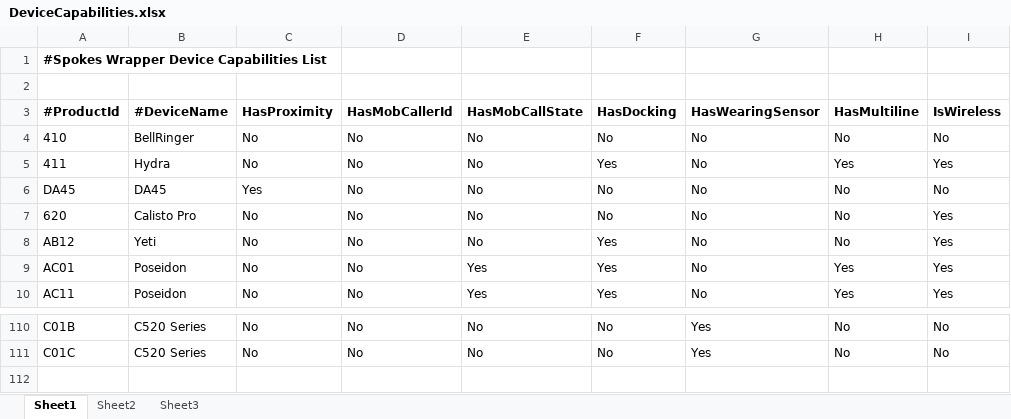
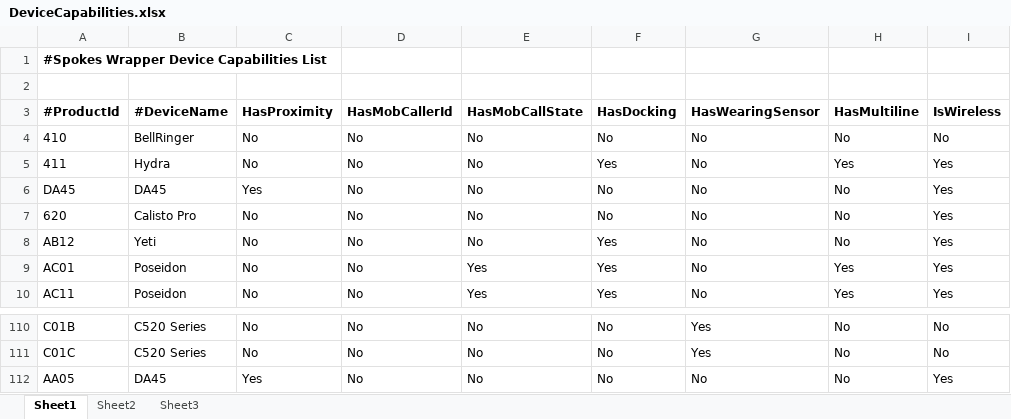
Before and after one commit to pltdev/Samples, an Excel workbook: wrappers/DeviceCapabilities.xlsx, sheet Sheet1, drawn as a sheet; only a part is shown, gaps mark what is left out; values as stored, in another font and other column widths than the file's, no borders; the diff names each change by its address in the sheet, - before the commit and + after, or states it on an @@ line.

Commit message:
Fixing serial numbers and DA45 support
For Spokes Wrapper 3.0 and Spokes EZ Demo (2.8 and 3.0)

```diff
--- a/wrappers/DeviceCapabilities.xlsx (sheet Sheet1)
+++ b/wrappers/DeviceCapabilities.xlsx (sheet Sheet1)
-I6 (IsWireless): No
+I6 (IsWireless): Yes
+row 112: AA05 | DA45 | Yes | No | No | No | No | No | Yes
```
Also changed, not shown: 13 other files.
